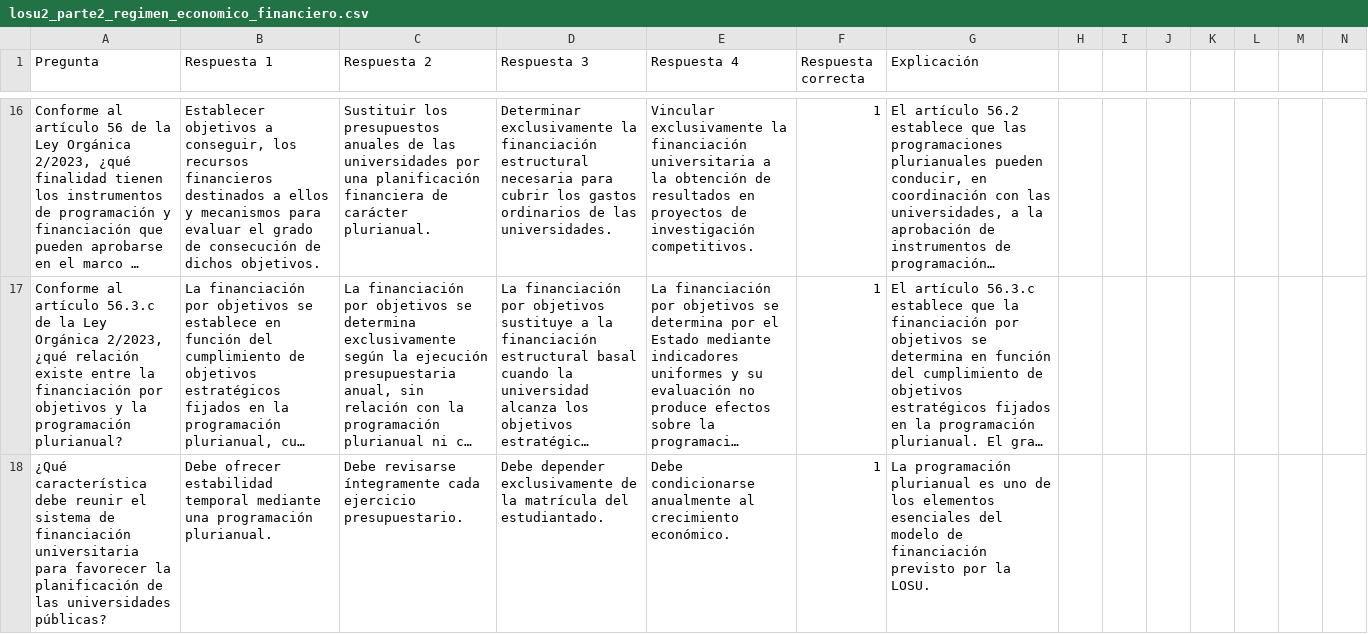
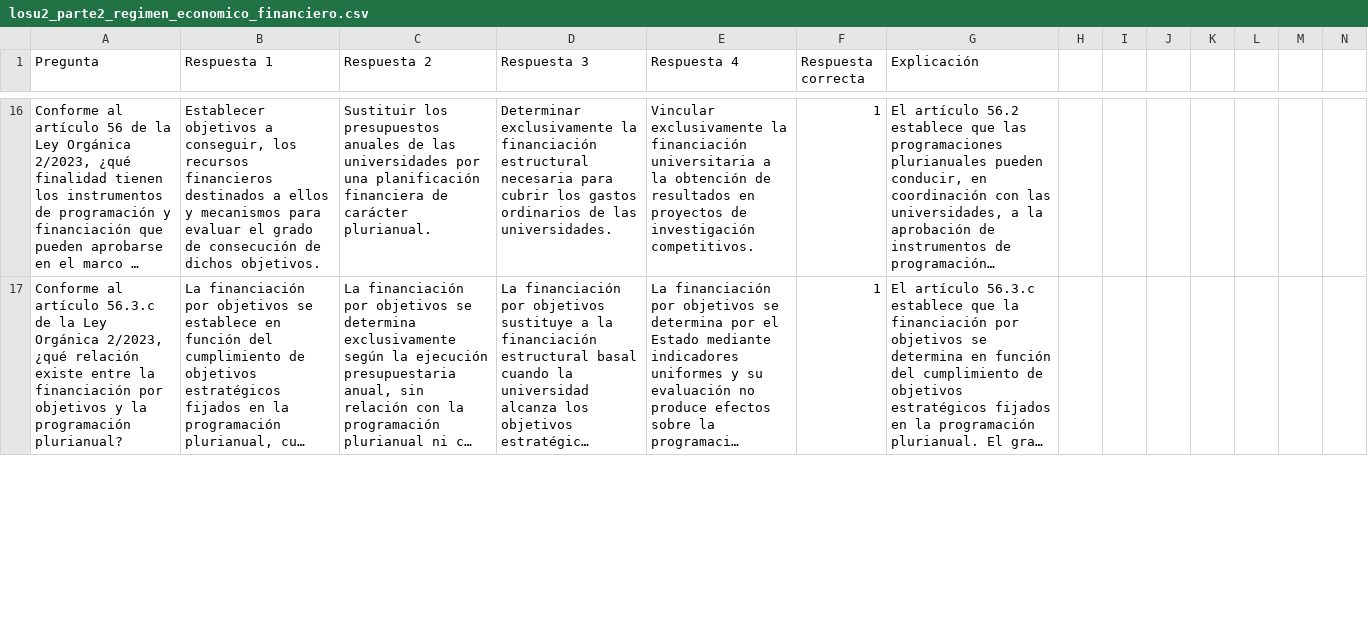
Before and after one commit to DGMonkeyKing/DGMonkeyKing.github.io, a CSV file: quiz-app/preguntas/tema_14_losu_ii/losu2_parte2_regimen_economico_financiero.csv, drawn as a sheet; only a part is shown, gaps mark what is left out; long unchanged cells end in …; removed rows and columns are numbered as before the commit, all else as after; the diff covers the shown part only; the diff names each change by its address in the sheet, - before the commit and + after, or states it on an @@ line.

Commit message:
mejora de preguntas

```diff
--- a/quiz-app/preguntas/tema_14_losu_ii/losu2_parte2_regimen_economico_financiero.csv
+++ b/quiz-app/preguntas/tema_14_losu_ii/losu2_parte2_regimen_economico_financiero.csv
-row 18: ¿Qué característica debe reunir el sistema de financiación universitaria para favorecer la planificación de las universidades públicas? | Debe ofrecer estabilidad temporal mediante una programación plurianual. | Debe revisarse íntegramente cada ejercicio presupuestario. | Debe depender exclusivamente de la matrícula del estudiantado. | Debe condicionarse anualmente al crecimiento económico. | 1 | La programación plurianual es uno de los elementos esenciales del modelo de financiación previsto por la LOSU.
```
Also changed, not shown: 1 added row and 12 edited cells elsewhere in this file, quiz-app/preguntas/tema_11_rd364/rd364_parte2_provision_concurso_libre_designacion.csv, quiz-app/preguntas/tema_16_rd822/normUC3M_matricula_permanencia_evaluacion.csv, 45 other files.
